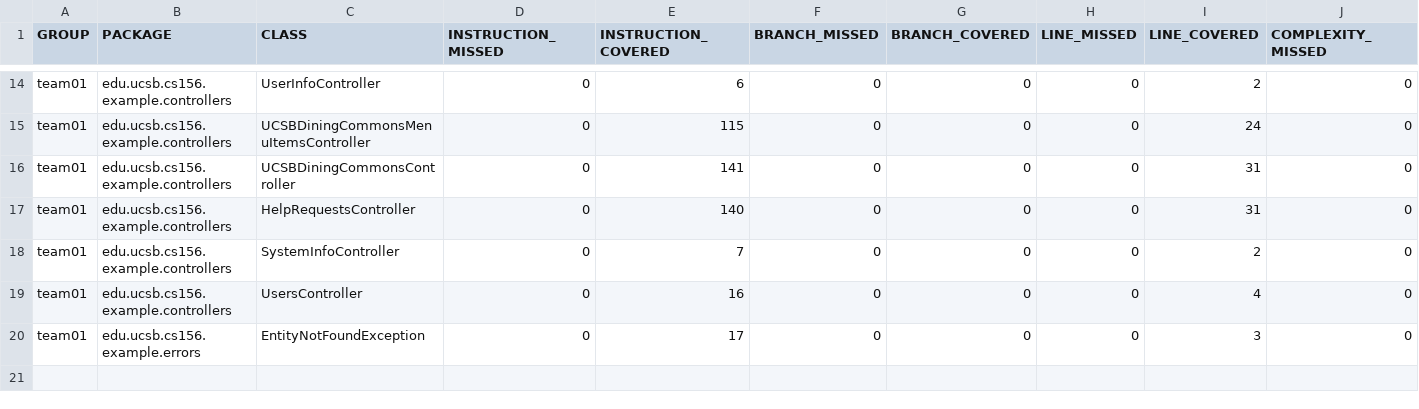
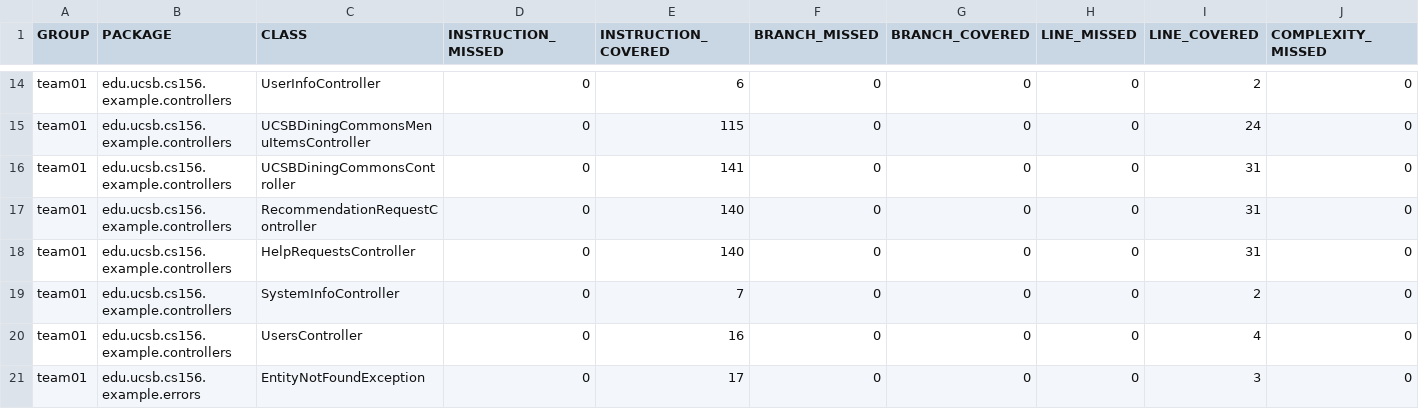
Before and after one commit to ucsb-cs156-s25/team02-s25-16, a CSV file: jacoco/jacoco.csv, drawn as a sheet; only a part is shown, gaps mark what is left out; rows hold the shown columns only; the diff names each change by its address in the sheet, - before the commit and + after, or states it on an @@ line.

Commit message:
Deploying to gh-pages from @ ucsb-cs156-s25/team02-s25-16@9ad15a1d0a51b625966a021e1a6e327de69f1fe5 🚀

```diff
--- a/jacoco/jacoco.csv
+++ b/jacoco/jacoco.csv
+row 17: team01 | edu.ucsb.cs156.example.controllers | RecommendationRequestController | 0 | 140 | 0 | 0 | 0 | 31 | 0
```
Also changed, not shown: 7 other files.
